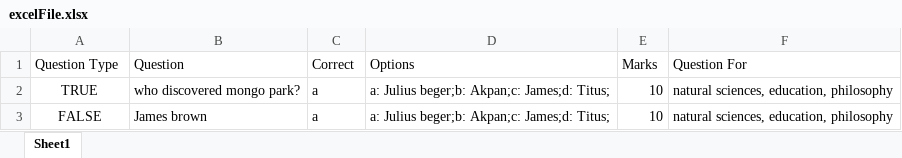
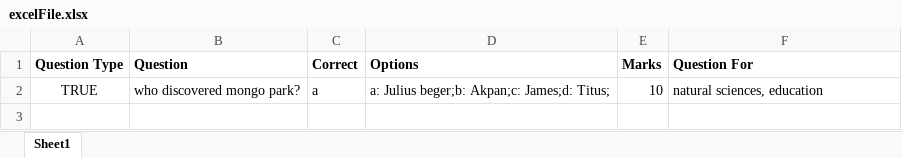
Before and after one commit to Resultify-CGPA/cbt-api, an Excel workbook: src/middlewares/excelFile.xlsx, sheet Sheet1, drawn as a sheet; values as stored, in another font and other column widths than the file's, no borders; the diff names each change by its address in the sheet, - before the commit and + after, or states it on an @@ line.

```diff
--- a/src/middlewares/excelFile.xlsx (sheet Sheet1)
+++ b/src/middlewares/excelFile.xlsx (sheet Sheet1)
-A1:F1 bold: off
+A1:F1 bold: on
-F2 (Question For): natural sciences, education, philosophy
+F2 (Question For): natural sciences, education
-row 3: FALSE | James brown | a | a: Julius beger;b: Akpan;c: James;d: Titus; | 10 | natural sciences, education, philosophy
```
Also changed, not shown: 2 other files.
